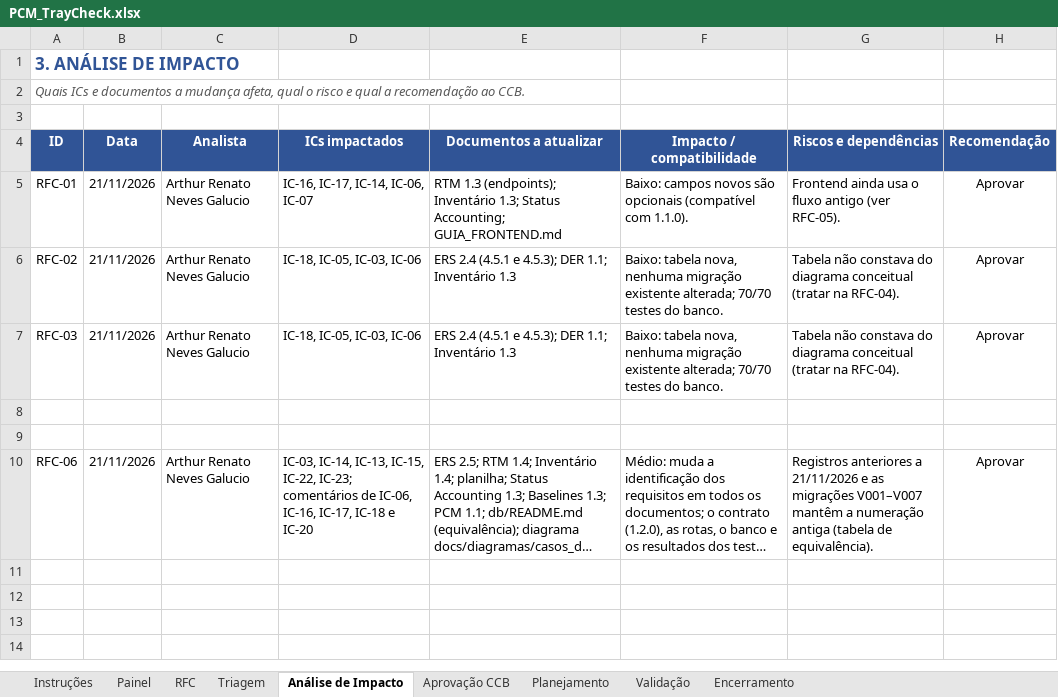
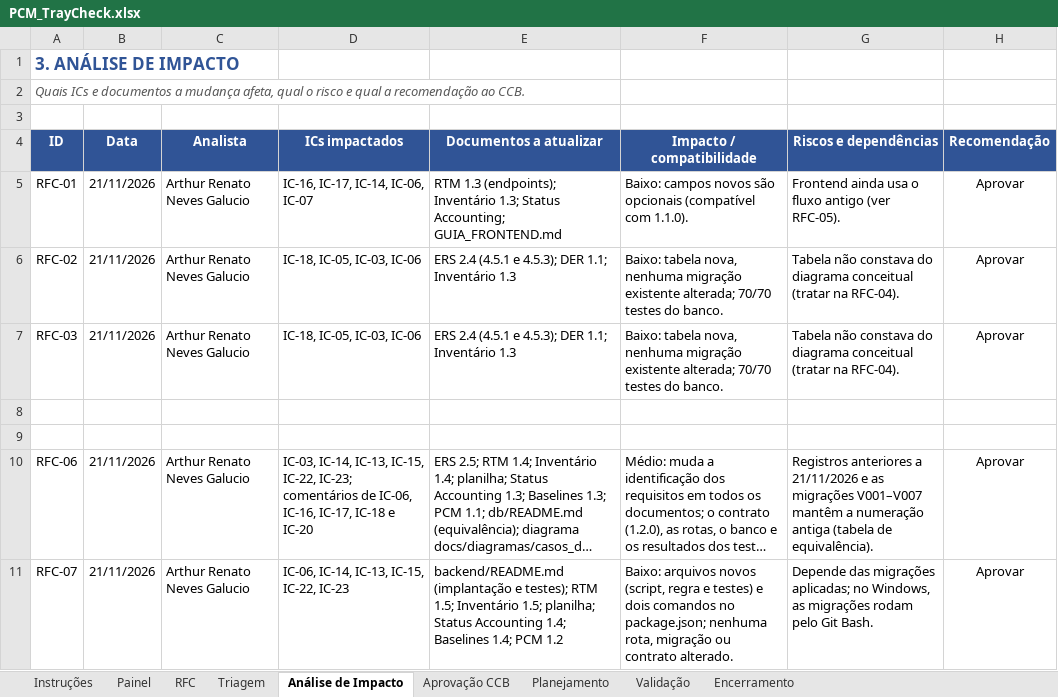
Before and after one commit to GustavoPaes20/TrayCheck, an Excel workbook: docs/pcm/PCM_TrayCheck.xlsx, sheet Análise de Impacto, drawn as a sheet; long unchanged cells end in …; values as stored, in another font and other column widths than the file's, no borders; the diff names each change by its address in the sheet, - before the commit and + after, or states it on an @@ line.

```diff
--- a/docs/pcm/PCM_TrayCheck.xlsx (sheet Análise de Impacto)
+++ b/docs/pcm/PCM_TrayCheck.xlsx (sheet Análise de Impacto)
+row 11: RFC-07 | 21/11/2026 | Arthur Renato Neves Galucio | IC-06, IC-14, IC-13, IC-15, IC-22, IC-23 | backend/README.md (implantação e testes); RTM 1.5; Inventário 1.5; planilha; Status Accounting 1.4; Baselines 1.4; PCM 1.2 | Baixo: arquivos novos (script, regra e testes) e dois comandos no package.json; nenhuma rota, migração ou contrato alterado. | Depende das migrações aplicadas; no Windows, as migrações rodam pelo Git Bash. | Aprovar
```
Also changed, not shown: sheet RFC, sheet Painel, sheet Triagem, sheet Planejamento, sheet Encerramento, sheet Validação, 2 more sheets, docs/Controle_ICs_v03.xlsx, 4 other files.
